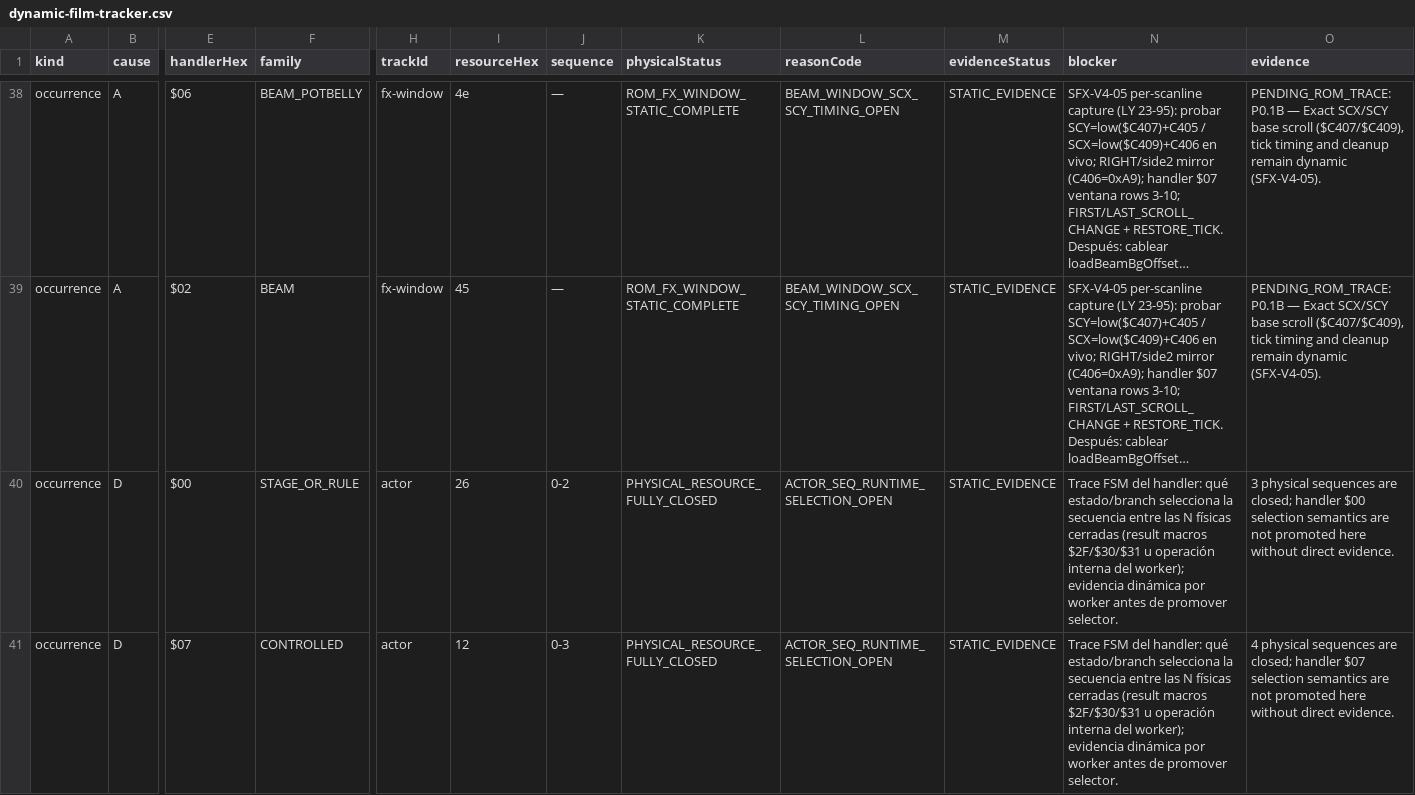
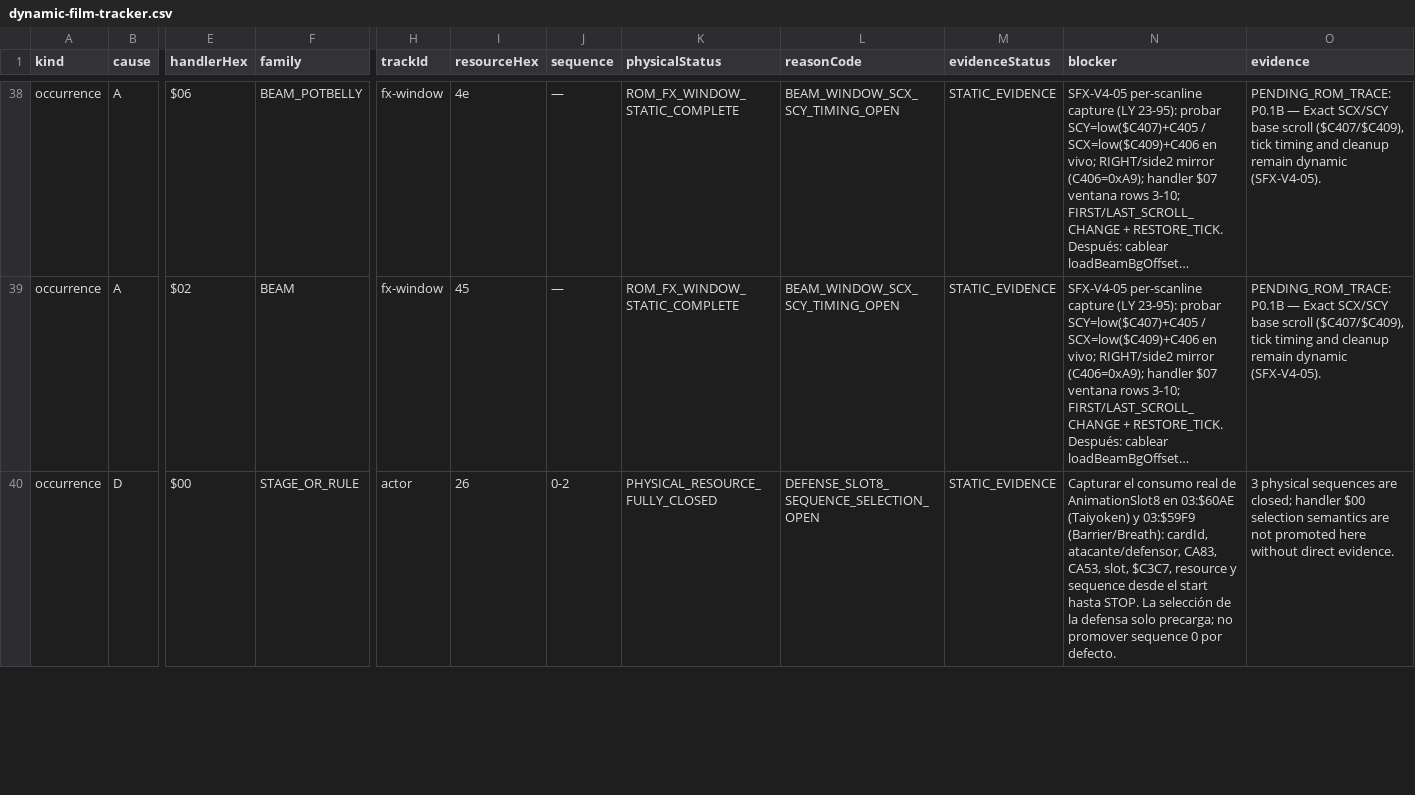
Before and after one commit to smouj/dbz-lsw-fangame, a CSV file: docs/rom/audit/dynamic-film-tracker.csv, drawn as a sheet; only a part is shown, gaps mark what is left out; long unchanged cells end in …; rows hold the shown columns only; the diff covers the shown part only; the diff names each change by its address in the sheet, - before the commit and + after, or states it on an @@ line.

Commit message:
fix(rom): resolve handler 07 actor selectors

```diff
--- a/docs/rom/audit/dynamic-film-tracker.csv
+++ b/docs/rom/audit/dynamic-film-tracker.csv
-L40 (reasonCode): ACTOR_SEQ_RUNTIME_SELECTION_OPEN
+L40 (reasonCode): DEFENSE_SLOT8_SEQUENCE_SELECTION_OPEN
-N40 (blocker): Trace FSM del handler: qué estado/branch selecciona la secuencia entre las N físicas cerradas (result macros $2F/$30/$31 u operación interna del worker); evidencia dinámica por worker antes de promover selector.
+N40 (blocker): Capturar el consumo real de AnimationSlot8 en 03:$60AE (Taiyoken) y 03:$59F9 (Barrier/Breath): cardId, atacante/defensor, CA83, CA53, slot, $C3C7, resource y sequence desde el start hasta STOP. La selección de la defensa solo precarga; no promover sequence 0 por defecto.
-row 41: occurrence | D | $07 | CONTROLLED | actor | 12 | 0-3 | PHYSICAL_RESOURCE_FULLY_CLOSED | ACTOR_SEQ_RUNTIME_SELECTION_OPEN | STATIC_EVIDENCE | Trace FSM del handler: qué estado/branch selecciona la secuencia entre las N físicas cerradas (result macros $2F/$30/$31 u operación interna del worker); evidencia dinámica por worker antes de promover selector. | 4 physical sequences are closed; handler $07 selection semantics are not promoted here without direct evidence.
```
Also changed, not shown: 3 removed rows and 4 edited cells elsewhere in this file, 5 other files.
